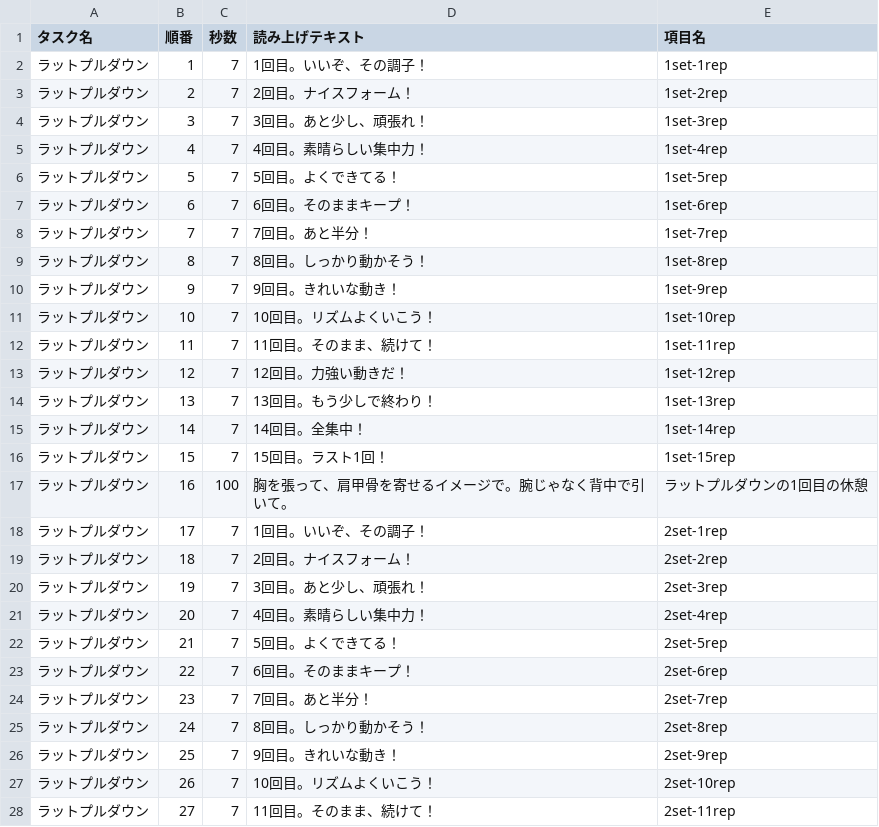
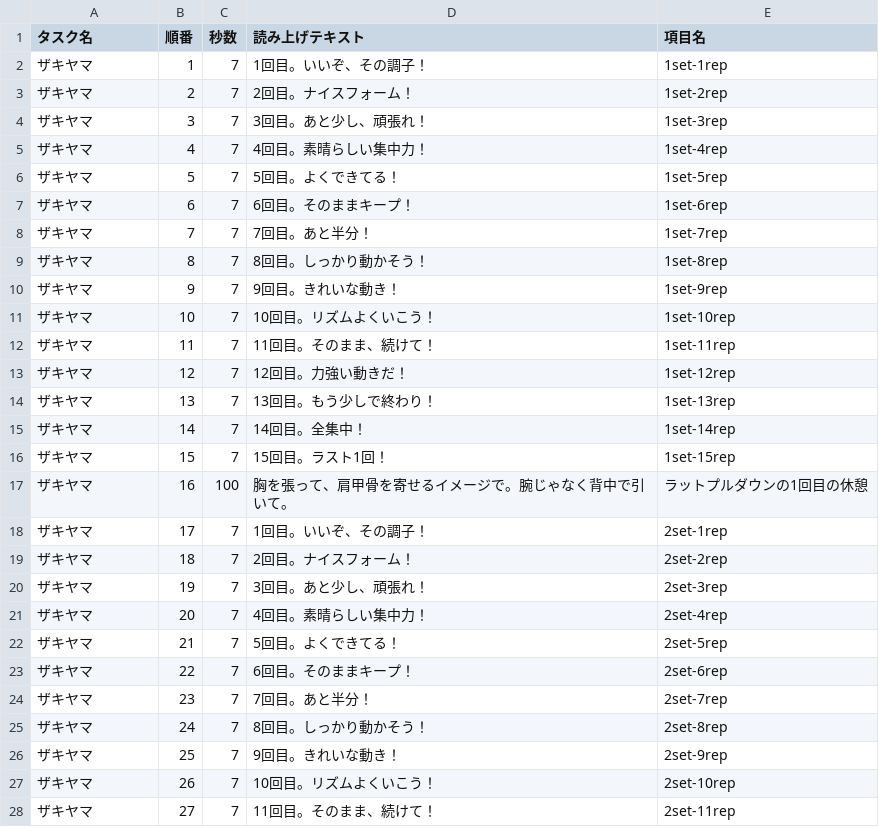
Before and after one commit to itwrk/timer, a CSV file: firstdata.csv, drawn as a sheet; only a part is shown; the diff covers the shown part only.

```diff
--- a/firstdata.csv
+++ b/firstdata.csv
@@ -1,28 +1,28 @@
 タスク名,順番,秒数,読み上げテキスト,項目名
-ラットプルダウン,1,7,1回目。いいぞ、その調子！,1set-1rep
-ラットプルダウン,2,7,2回目。ナイスフォーム！,1set-2rep
-ラットプルダウン,3,7,3回目。あと少し、頑張れ！,1set-3rep
-ラットプルダウン,4,7,4回目。素晴らしい集中力！,1set-4rep
-ラットプルダウン,5,7,5回目。よくできてる！,1set-5rep
-ラットプルダウン,6,7,6回目。そのままキープ！,1set-6rep
-ラットプルダウン,7,7,7回目。あと半分！,1set-7rep
-ラットプルダウン,8,7,8回目。しっかり動かそう！,1set-8rep
-ラットプルダウン,9,7,9回目。きれいな動き！,1set-9rep
-ラットプルダウン,10,7,10回目。リズムよくいこう！,1set-10rep
-ラットプルダウン,11,7,11回目。そのまま、続けて！,1set-11rep
-ラットプルダウン,12,7,12回目。力強い動きだ！,1set-12rep
-ラットプルダウン,13,7,13回目。もう少しで終わり！,1set-13rep
-ラットプルダウン,14,7,14回目。全集中！,1set-14rep
-ラットプルダウン,15,7,15回目。ラスト1回！,1set-15rep
-ラットプルダウン,16,100,胸を張って、肩甲骨を寄せるイメージで。腕じゃなく背中で引いて。,ラットプルダウンの1回目の休憩
-ラットプルダウン,17,7,1回目。いいぞ、その調子！,2set-1rep
-ラットプルダウン,18,7,2回目。ナイスフォーム！,2set-2rep
-ラットプルダウン,19,7,3回目。あと少し、頑張れ！,2set-3rep
-ラットプルダウン,20,7,4回目。素晴らしい集中力！,2set-4rep
-ラットプルダウン,21,7,5回目。よくできてる！,2set-5rep
-ラットプルダウン,22,7,6回目。そのままキープ！,2set-6rep
-ラットプルダウン,23,7,7回目。あと半分！,2set-7rep
-ラットプルダウン,24,7,8回目。しっかり動かそう！,2set-8rep
-ラットプルダウン,25,7,9回目。きれいな動き！,2set-9rep
-ラットプルダウン,26,7,10回目。リズムよくいこう！,2set-10rep
-ラットプルダウン,27,7,11回目。そのまま、続けて！,2set-11rep
+ザキヤマ,1,7,1回目。いいぞ、その調子！,1set-1rep
+ザキヤマ,2,7,2回目。ナイスフォーム！,1set-2rep
+ザキヤマ,3,7,3回目。あと少し、頑張れ！,1set-3rep
+ザキヤマ,4,7,4回目。素晴らしい集中力！,1set-4rep
+ザキヤマ,5,7,5回目。よくできてる！,1set-5rep
+ザキヤマ,6,7,6回目。そのままキープ！,1set-6rep
+ザキヤマ,7,7,7回目。あと半分！,1set-7rep
+ザキヤマ,8,7,8回目。しっかり動かそう！,1set-8rep
+ザキヤマ,9,7,9回目。きれいな動き！,1set-9rep
+ザキヤマ,10,7,10回目。リズムよくいこう！,1set-10rep
+ザキヤマ,11,7,11回目。そのまま、続けて！,1set-11rep
+ザキヤマ,12,7,12回目。力強い動きだ！,1set-12rep
+ザキヤマ,13,7,13回目。もう少しで終わり！,1set-13rep
+ザキヤマ,14,7,14回目。全集中！,1set-14rep
+ザキヤマ,15,7,15回目。ラスト1回！,1set-15rep
+ザキヤマ,16,100,胸を張って、肩甲骨を寄せるイメージで。腕じゃなく背中で引いて。,ラットプルダウンの1回目の休憩
+ザキヤマ,17,7,1回目。いいぞ、その調子！,2set-1rep
+ザキヤマ,18,7,2回目。ナイスフォーム！,2set-2rep
+ザキヤマ,19,7,3回目。あと少し、頑張れ！,2set-3rep
+ザキヤマ,20,7,4回目。素晴らしい集中力！,2set-4rep
+ザキヤマ,21,7,5回目。よくできてる！,2set-5rep
+ザキヤマ,22,7,6回目。そのままキープ！,2set-6rep
+ザキヤマ,23,7,7回目。あと半分！,2set-7rep
+ザキヤマ,24,7,8回目。しっかり動かそう！,2set-8rep
+ザキヤマ,25,7,9回目。きれいな動き！,2set-9rep
+ザキヤマ,26,7,10回目。リズムよくいこう！,2set-10rep
+ザキヤマ,27,7,11回目。そのまま、続けて！,2set-11rep
```
Also changed, not shown: 3 added rows and 20 edited cells elsewhere in this file, 5 other files.
